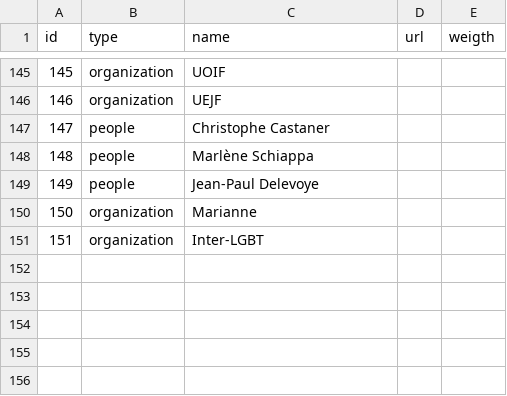
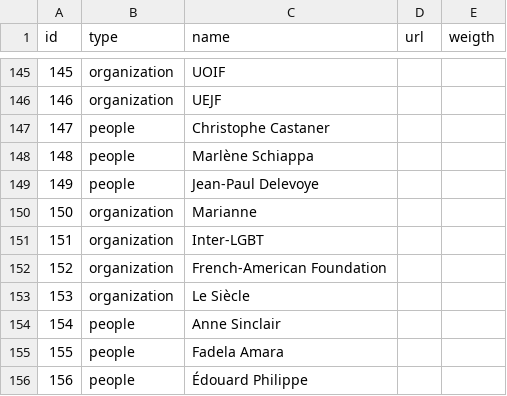
Before and after one commit to samuelgoujon/cartographie, a CSV file: data/nodes.csv, drawn as a sheet; only a part is shown, gaps mark what is left out.

```diff
--- a/data/nodes.csv
+++ b/data/nodes.csv
@@ -151 +151,6 @@ id,type,name,url,weigth
 151,organization,Inter-LGBT,,
+152,organization,French-American Foundation,,
+153,organization,Le Siècle,,
+154,people,Anne Sinclair,,
+155,people,Fadela Amara,,
+156,people,Édouard Philippe,,
```
Also changed, not shown: data/connections.csv.
